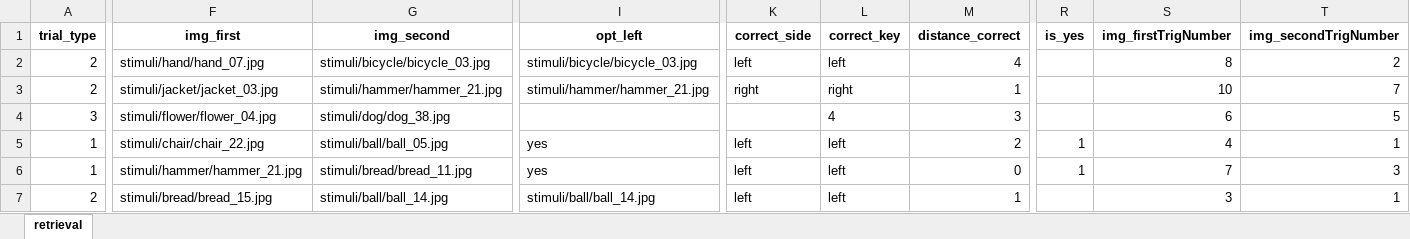
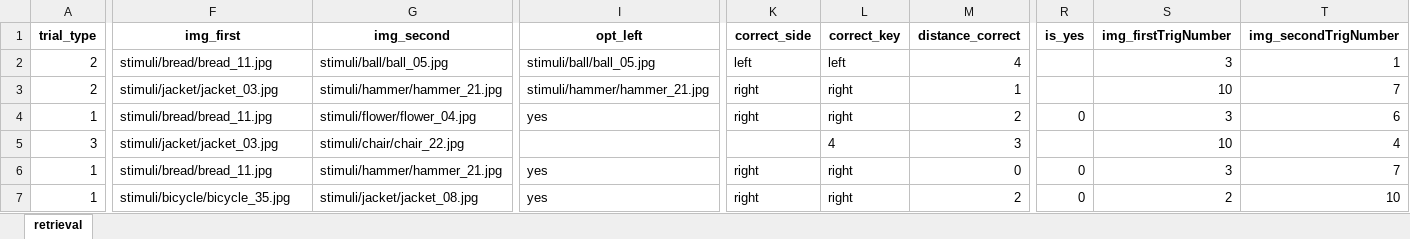
Before and after one commit to CIMH-Clinical-Psychology/TSRlearn_BIE, an Excel workbook: sequences/retrieval_blockB_fixed-middle-10_03.xlsx, sheet retrieval, drawn as a sheet; only a part is shown, gaps mark what is left out; values as stored, in another font and other column widths than the file's, no borders; removed rows and columns are numbered as before the commit, all else as after; rows hold the shown columns only; the diff covers the shown part only; the diff names each change by its address in the sheet, - before the commit and + after, or states it on an @@ line.

```diff
--- a/sequences/retrieval_blockB_fixed-middle-10_03.xlsx (sheet retrieval)
+++ b/sequences/retrieval_blockB_fixed-middle-10_03.xlsx (sheet retrieval)
-F2 (img_first): stimuli/hand/hand_07.jpg
+F2 (img_first): stimuli/bread/bread_11.jpg
-G2 (img_second): stimuli/bicycle/bicycle_03.jpg
+G2 (img_second): stimuli/ball/ball_05.jpg
-I2 (opt_left): stimuli/bicycle/bicycle_03.jpg
+I2 (opt_left): stimuli/ball/ball_05.jpg
-S2 (img_firstTrigNumber): 8
+S2 (img_firstTrigNumber): 3
-T2 (img_secondTrigNumber): 2
+T2 (img_secondTrigNumber): 1
+row 4: 1 | stimuli/bread/bread_11.jpg | stimuli/flower/flower_04.jpg | yes | right | right | 2 | 0 | 3 | 6
-F5 (img_first): stimuli/flower/flower_04.jpg
+F5 (img_first): stimuli/jacket/jacket_03.jpg
-G5 (img_second): stimuli/dog/dog_38.jpg
+G5 (img_second): stimuli/chair/chair_22.jpg
-S5 (img_firstTrigNumber): 6
+S5 (img_firstTrigNumber): 10
-T5 (img_secondTrigNumber): 5
+T5 (img_secondTrigNumber): 4
-F6 (img_first): stimuli/chair/chair_22.jpg
+F6 (img_first): stimuli/bread/bread_11.jpg
-G6 (img_second): stimuli/ball/ball_05.jpg
+G6 (img_second): stimuli/hammer/hammer_21.jpg
-K6:K7 (correct_side): left
+K6:K7 (correct_side): right
-L6:L7 (correct_key): left
+L6:L7 (correct_key): right
-M6 (distance_correct): 2
+M6 (distance_correct): 0
-R6:R7 (is_yes): 1
+R6:R7 (is_yes): 0
-S6 (img_firstTrigNumber): 4
+S6 (img_firstTrigNumber): 3
-T6 (img_secondTrigNumber): 1
+T6 (img_secondTrigNumber): 7
-F7 (img_first): stimuli/hammer/hammer_21.jpg
+F7 (img_first): stimuli/bicycle/bicycle_35.jpg
-G7 (img_second): stimuli/bread/bread_11.jpg
+G7 (img_second): stimuli/jacket/jacket_08.jpg
-M7 (distance_correct): 0
+M7 (distance_correct): 2
-S7 (img_firstTrigNumber): 7
+S7 (img_firstTrigNumber): 2
-T7 (img_secondTrigNumber): 3
+T7 (img_secondTrigNumber): 10
-row 7: 2 | stimuli/bread/bread_15.jpg | stimuli/ball/ball_14.jpg | stimuli/ball/ball_14.jpg | left | left | 1 |  | 3 | 1
```
Also changed, not shown: 18 added rows, 18 removed rows and 227 edited cells elsewhere in this sheet, sequences/retrieval_blockA_fixed-middle-10_14.xlsx, sequences/retrieval_blockA_fixed-middle-10_19.xlsx, 37 other files.
